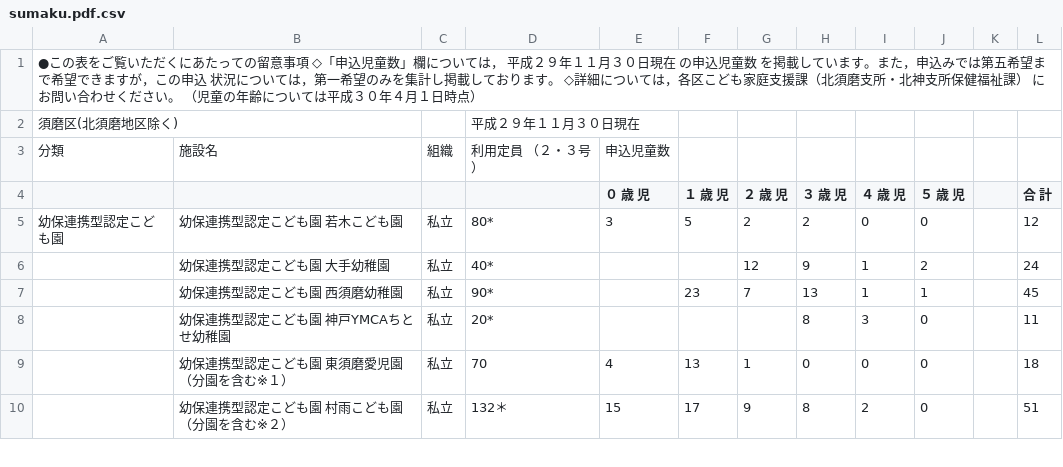
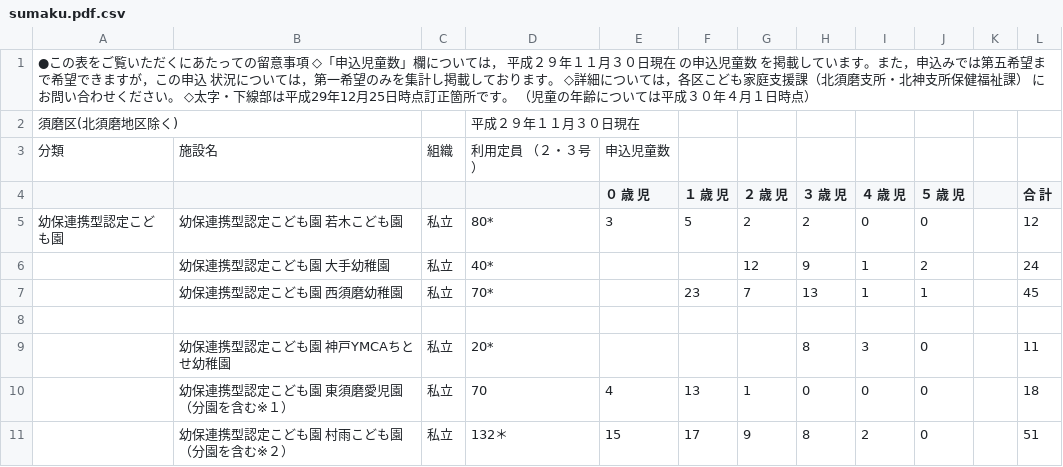
Before and after one commit to hkwi/our-data, a CSV file: nursery/sumaku.pdf.csv, drawn as a sheet; only a part is shown; the diff names each change by its address in the sheet, - before the commit and + after, or states it on an @@ line.

```diff
--- a/nursery/sumaku.pdf.csv
+++ b/nursery/sumaku.pdf.csv
-A1: …さい。 （児童の…
+A1: …さい。 ◇太字・下線部は平成29年12月25日時点訂正箇所です。 （児童の…
-D7: 90*
+D7: 70*
+row 8: (empty)
```
Also changed, not shown: nursery/all.csv, nursery/nagataku.pdf.csv, 5 other files.
